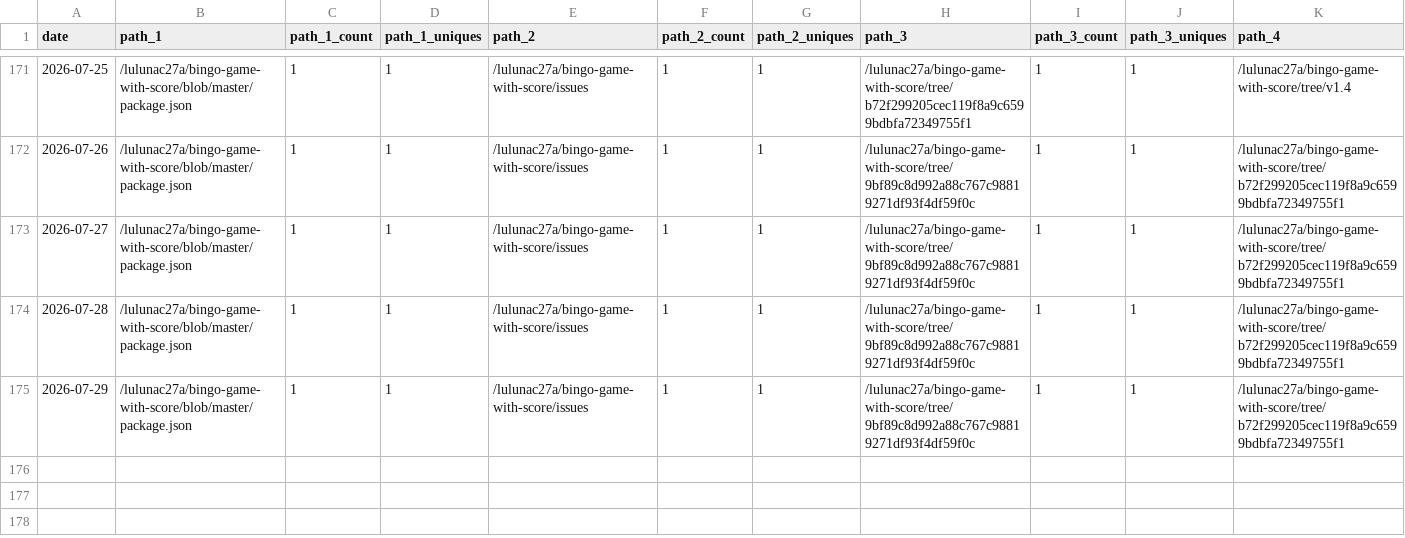
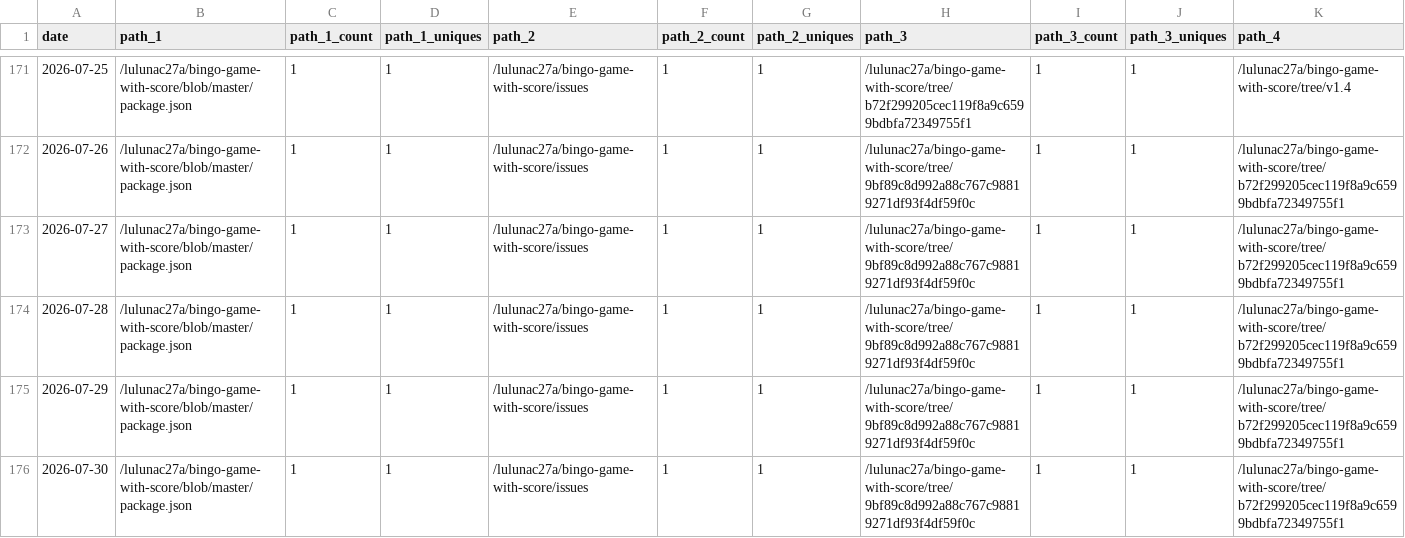
Before and after one commit to lulunac27a/github-repo-traffic-stats, a CSV file: data/github_paths/bingo-game-with-score.csv, drawn as a sheet; only a part is shown, gaps mark what is left out; rows hold the shown columns only; the diff names each change by its address in the sheet, - before the commit and + after, or states it on an @@ line.

```diff
--- a/data/github_paths/bingo-game-with-score.csv
+++ b/data/github_paths/bingo-game-with-score.csv
+row 176: 2026-07-30 | /lulunac27a/bingo-game-with-score/blob/master/package.json | 1 | 1 | /lulunac27a/bingo-game-with-score/issues | 1 | 1 | /lulunac27a/bingo-game-with-score/tree/9bf89c8d992a88c767c98819271df93f4df59f0c | 1 | 1 | /lulunac27a/bingo-game-with-score/tree/b72f299205cec119f8a9c6599bdbfa72349755f1
```
Also changed, not shown: data/github_paths/endless-task-list-adventure.csv, data/github_paths/flask-endless-task-list-app.csv, 56 other files.
